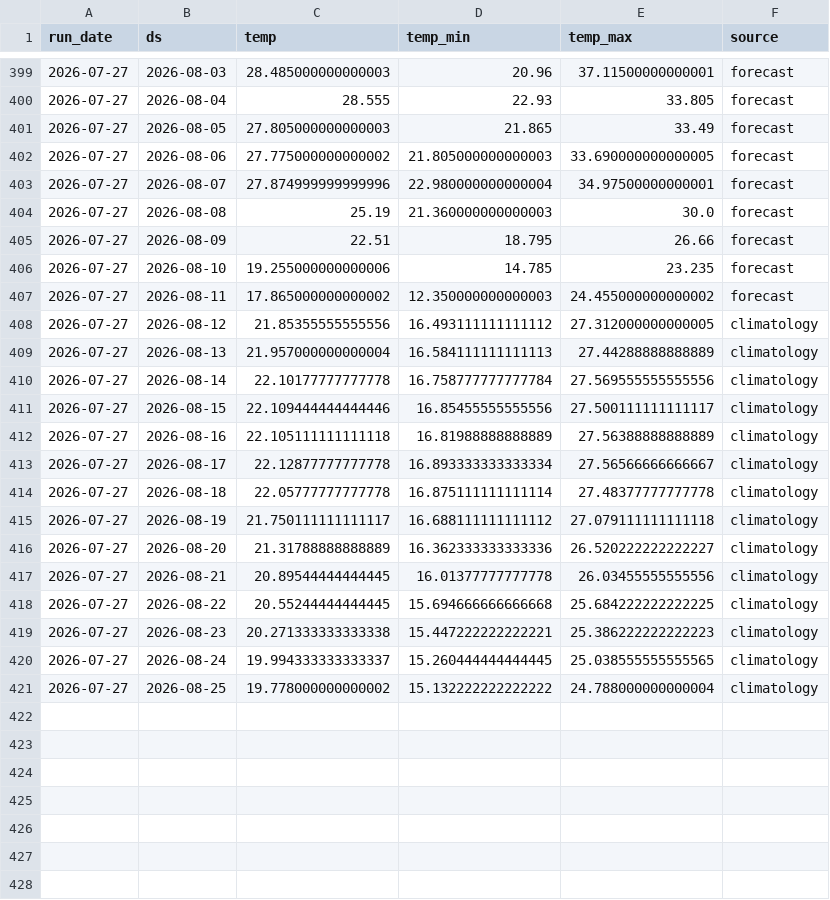
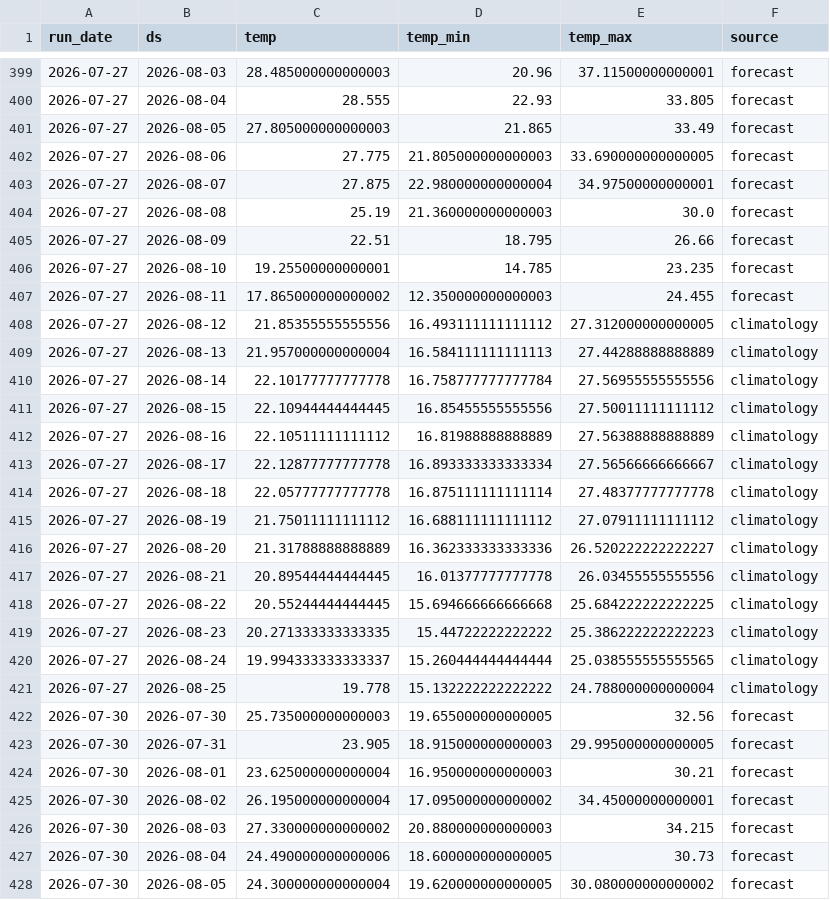
Before and after one commit to paulmoma/Prediction-Conso-Elec-France, a CSV file: data/temp_forecast_log.csv, drawn as a sheet; only a part is shown, gaps mark what is left out; the diff covers the shown part only.

Commit message:
data update 2026-07-27

```diff
--- a/data/temp_forecast_log.csv
+++ b/data/temp_forecast_log.csv
@@ -401,16 +401,16 @@ run_date,ds,temp,temp_min,temp_max,source
 2026-07-27,2026-08-05,27.805000000000003,21.865,33.49,forecast
-2026-07-27,2026-08-06,27.775000000000002,21.805000000000003,33.690000000000005,forecast
-2026-07-27,2026-08-07,27.874999999999996,22.980000000000004,34.97500000000001,forecast
+2026-07-27,2026-08-06,27.775,21.805000000000003,33.690000000000005,forecast
+2026-07-27,2026-08-07,27.875,22.980000000000004,34.97500000000001,forecast
 2026-07-27,2026-08-08,25.19,21.360000000000003,30.0,forecast
 2026-07-27,2026-08-09,22.51,18.795,26.66,forecast
-2026-07-27,2026-08-10,19.255000000000006,14.785,23.235,forecast
-2026-07-27,2026-08-11,17.865000000000002,12.350000000000003,24.455000000000002,forecast
+2026-07-27,2026-08-10,19.25500000000001,14.785,23.235,forecast
+2026-07-27,2026-08-11,17.865000000000002,12.350000000000003,24.455,forecast
 2026-07-27,2026-08-12,21.85355555555556,16.493111111111112,27.312000000000005,climatology
 2026-07-27,2026-08-13,21.957000000000004,16.584111111111113,27.44288888888889,climatology
-2026-07-27,2026-08-14,22.10177777777778,16.758777777777784,27.569555555555556,climatology
-2026-07-27,2026-08-15,22.109444444444446,16.85455555555556,27.500111111111117,climatology
-2026-07-27,2026-08-16,22.105111111111118,16.81988888888889,27.56388888888889,climatology
+2026-07-27,2026-08-14,22.10177777777778,16.758777777777784,27.56955555555556,climatology
+2026-07-27,2026-08-15,22.10944444444445,16.85455555555556,27.50011111111112,climatology
+2026-07-27,2026-08-16,22.10511111111112,16.81988888888889,27.56388888888889,climatology
 2026-07-27,2026-08-17,22.12877777777778,16.893333333333334,27.56566666666667,climatology
 2026-07-27,2026-08-18,22.05777777777778,16.875111111111114,27.48377777777778,climatology
-2026-07-27,2026-08-19,21.750111111111117,16.688111111111112,27.079111111111118,climatology
+2026-07-27,2026-08-19,21.75011111111112,16.688111111111112,27.07911111111112,climatology
 2026-07-27,2026-08-20,21.31788888888889,16.362333333333336,26.520222222222227,climatology
@@ -418,4 +418,11 @@ run_date,ds,temp,temp_min,temp_max,source
 2026-07-27,2026-08-22,20.55244444444445,15.694666666666668,25.684222222222225,climatology
-2026-07-27,2026-08-23,20.271333333333338,15.447222222222221,25.386222222222223,climatology
-2026-07-27,2026-08-24,19.994333333333337,15.260444444444445,25.038555555555565,climatology
-2026-07-27,2026-08-25,19.778000000000002,15.132222222222222,24.788000000000004,climatology
+2026-07-27,2026-08-23,20.271333333333335,15.44722222222222,25.386222222222223,climatology
+2026-07-27,2026-08-24,19.994333333333337,15.260444444444444,25.038555555555565,climatology
+2026-07-27,2026-08-25,19.778,15.132222222222222,24.788000000000004,climatology
+2026-07-30,2026-07-30,25.735000000000003,19.655000000000005,32.56,forecast
+2026-07-30,2026-07-31,23.905,18.915000000000003,29.995000000000005,forecast
+2026-07-30,2026-08-01,23.625000000000004,16.950000000000003,30.21,forecast
+2026-07-30,2026-08-02,26.195000000000004,17.095000000000002,34.45000000000001,forecast
+2026-07-30,2026-08-03,27.330000000000002,20.880000000000003,34.215,forecast
+2026-07-30,2026-08-04,24.490000000000006,18.600000000000005,30.73,forecast
+2026-07-30,2026-08-05,24.300000000000004,19.620000000000005,30.080000000000002,forecast
```
Also changed, not shown: 23 added rows and 5 edited cells elsewhere in this file, data/rte_clean.csv, data/temp_history.csv, 4 other files.
